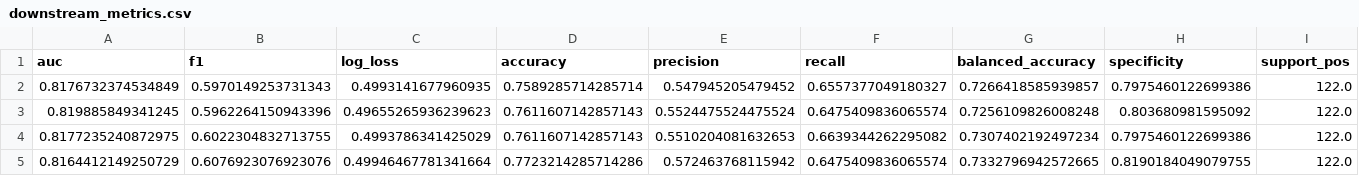
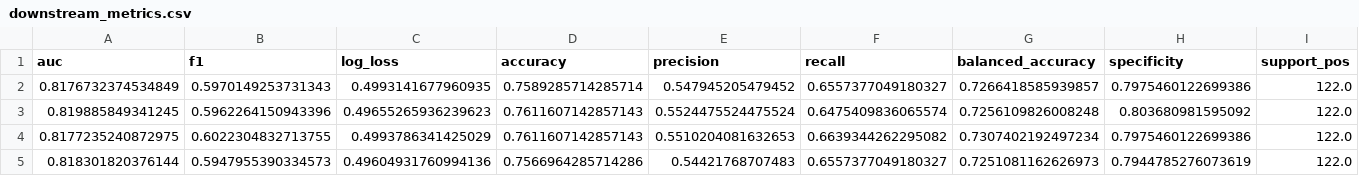
Before and after one commit to DANNHIROAKI/DSAA5002-Final-Project, a CSV file: customer_segmentation/outputs/tables/downstream_metrics.csv, drawn as a sheet; only a part is shown; removed rows and columns are numbered as before the commit, all else as after; rows hold the shown columns only; the diff names each change by its address in the sheet, - before the commit and + after, or states it on an @@ line.

```diff
--- a/customer_segmentation/outputs/tables/downstream_metrics.csv
+++ b/customer_segmentation/outputs/tables/downstream_metrics.csv
-row 5: 0.8164412149250729 | 0.6076923076923076 | 0.49946467781341664 | 0.7723214285714286 | 0.572463768115942 | 0.6475409836065574 | 0.7332796942572665 | 0.8190184049079755 | 122.0
+row 5: 0.818301820376144 | 0.5947955390334573 | 0.49604931760994136 | 0.7566964285714286 | 0.54421768707483 | 0.6557377049180327 | 0.7251081162626973 | 0.7944785276073619 | 122.0
```
Also changed, not shown: customer_segmentation/outputs/tables/baseline_metrics.csv, customer_segmentation/outputs/tables/rajc_assignments.csv, 12 other files.
